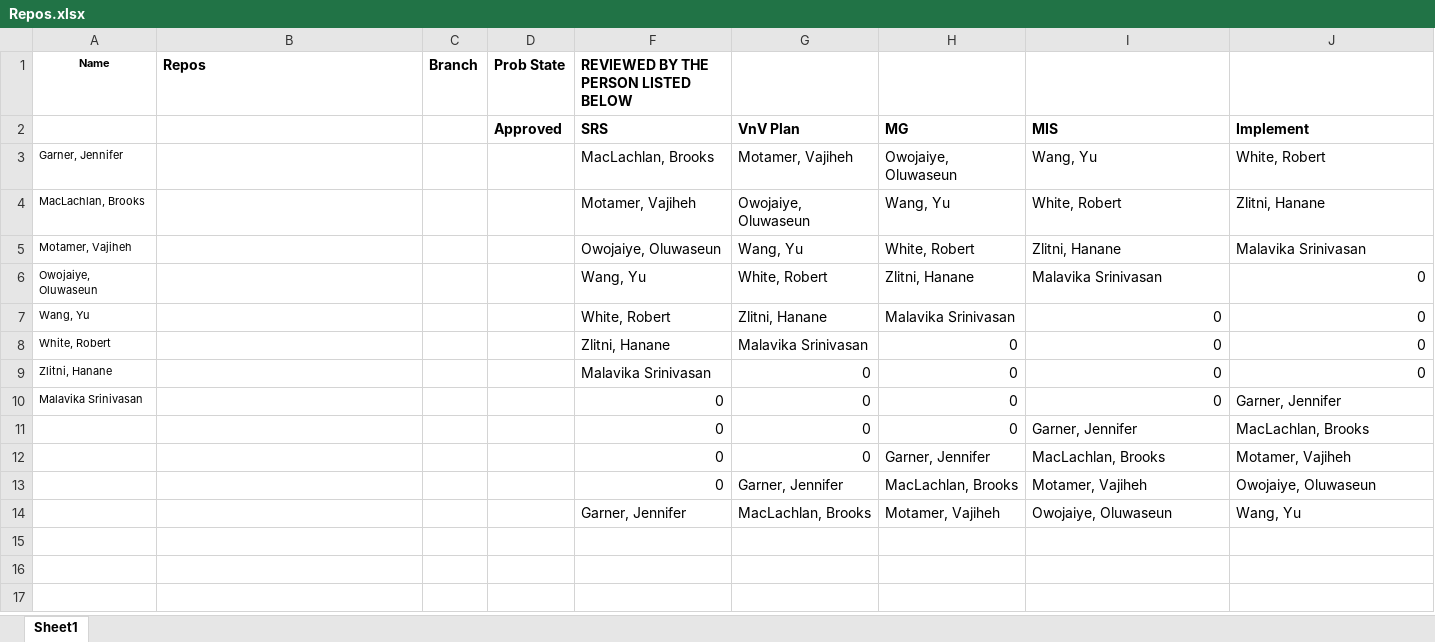
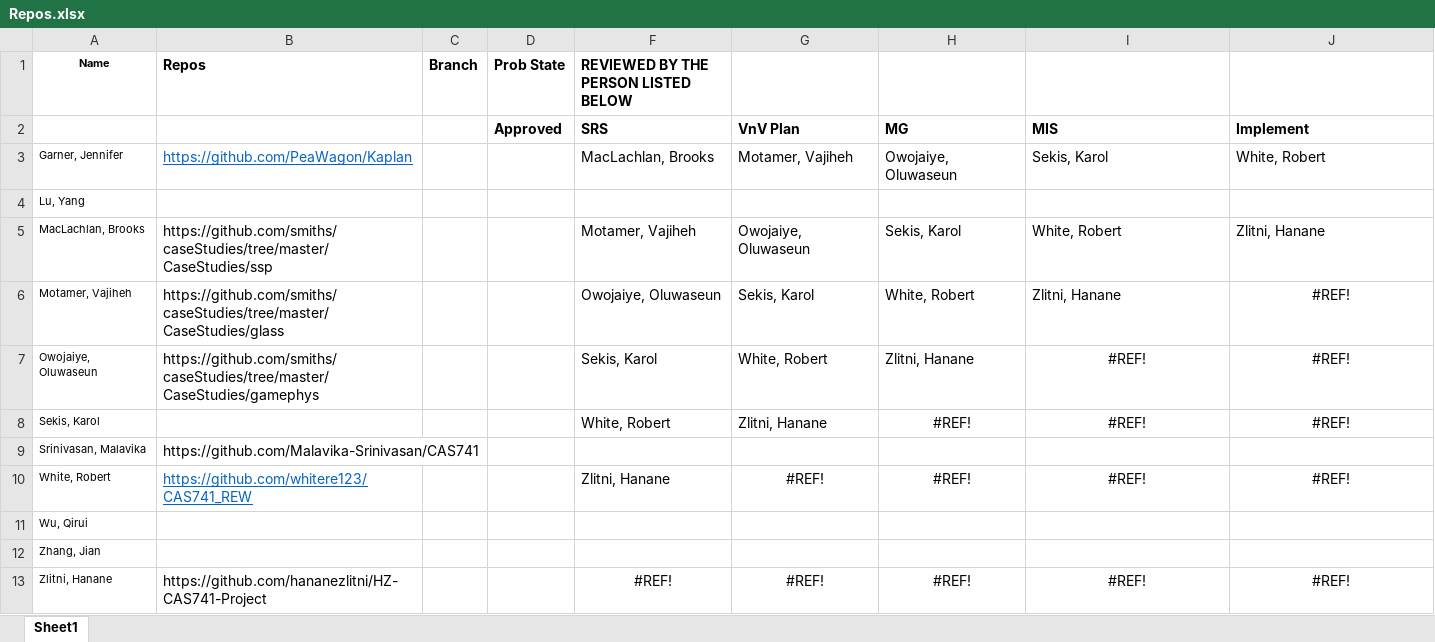
Before and after one commit to nzaker/CAS741, an Excel workbook: Repos.xlsx, sheet Sheet1, drawn as a sheet; values as stored, in another font and other column widths than the file's, no borders; removed rows and columns are numbered as before the commit, all else as after; the diff names each change by its address in the sheet, - before the commit and + after, or states it on an @@ line.

Commit message:
Updates to list of projects

```diff
--- a/Repos.xlsx (sheet Sheet1)
+++ b/Repos.xlsx (sheet Sheet1)
-B3 (Repos): (empty)
+B3 (Repos): https://github.com/PeaWagon/Kaplan
-I3: Wang, Yu
+I3: Sekis, Karol
+row 4: Lu, Yang
-B5 (Repos): (empty)
+B5 (Repos): https://github.com/smiths/caseStudies/tree/master/CaseStudies/ssp
-H5: Wang, Yu
+H5: Sekis, Karol
-B6 (Repos): (empty)
+B6 (Repos): https://github.com/smiths/caseStudies/tree/master/CaseStudies/glass
-G6: Wang, Yu
+G6: Sekis, Karol
-J6: Malavika Srinivasan
+J6: #REF!
-J6 alignment: left
+J6 alignment: center
-B7 (Repos): (empty)
+B7 (Repos): https://github.com/smiths/caseStudies/tree/master/CaseStudies/gamephys
-F7: Wang, Yu
+F7: Sekis, Karol
-I7: Malavika Srinivasan
+I7: #REF!
-I7 alignment: left
+I7 alignment: center
-J7: 0
+J7: #REF!
-J7 alignment: right
+J7 alignment: center
-row 7: Wang, Yu |  |  |  | White, Robert | Zlitni, Hanane | Malavika Srinivasan | 0 | 0
-row 8: White, Robert |  |  |  | Zlitni, Hanane | Malavika Srinivasan | 0 | 0 | 0
-row 9: Zlitni, Hanane |  |  |  | Malavika Srinivasan | 0 | 0 | 0 | 0
-row 10: Malavika Srinivasan |  |  |  | 0 | 0 | 0 | 0 | Garner, Jennifer
-row 11:  |  |  |  | 0 | 0 | 0 | Garner, Jennifer | MacLachlan, Brooks
-row 12:  |  |  |  | 0 | 0 | Garner, Jennifer | MacLachlan, Brooks | Motamer, Vajiheh
-row 13:  |  |  |  | 0 | Garner, Jennifer | MacLachlan, Brooks | Motamer, Vajiheh | Owojaiye, Oluwaseun
-row 14:  |  |  |  | Garner, Jennifer | MacLachlan, Brooks | Motamer, Vajiheh | Owojaiye, Oluwaseun | Wang, Yu
+row 8: Sekis, Karol |  |  |  | White, Robert | Zlitni, Hanane | #REF! | #REF! | #REF!
+row 9: Srinivasan, Malavika | https://github.com/Malavika-Srinivasan/CAS741
+row 10: White, Robert | https://github.com/whitere123/CAS741_REW |  |  | Zlitni, Hanane | #REF! | #REF! | #REF! | #REF!
+row 11: Wu, Qirui
+row 12: Zhang, Jian
+row 13: Zlitni, Hanane | https://github.com/hananezlitni/HZ-CAS741-Project |  |  | #REF! | #REF! | #REF! | #REF! | #REF!
```
Also changed, not shown: formulas that keep their value.
